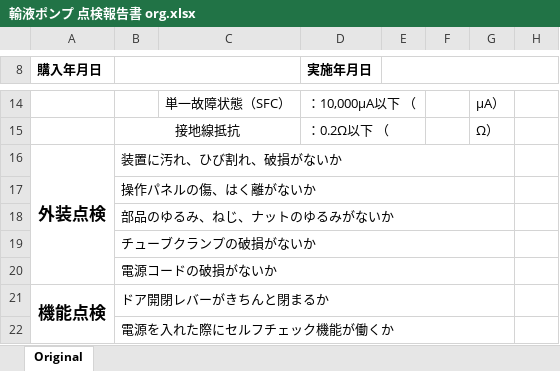
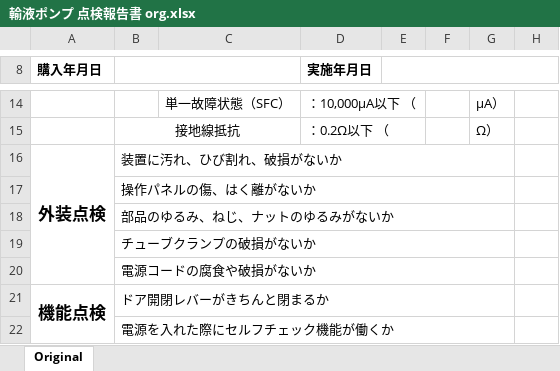
Before and after one commit to YamasakiKosei/report_app_streamlit, an Excel workbook: 点検報告書/輸液ポンプ 点検報告書 org.xlsx, sheet Original, drawn as a sheet; only a part is shown, gaps mark what is left out; values as stored, in another font and other column widths than the file's, no borders; conditional formats not drawn; the diff names each change by its address in the sheet, - before the commit and + after, or states it on an @@ line.

```diff
--- a/点検報告書/輸液ポンプ 点検報告書 org.xlsx (sheet Original)
+++ b/点検報告書/輸液ポンプ 点検報告書 org.xlsx (sheet Original)
-B20: 電源コードの破損がないか
+B20: 電源コードの腐食や破損がないか
```
Also changed, not shown: 13 other files.
